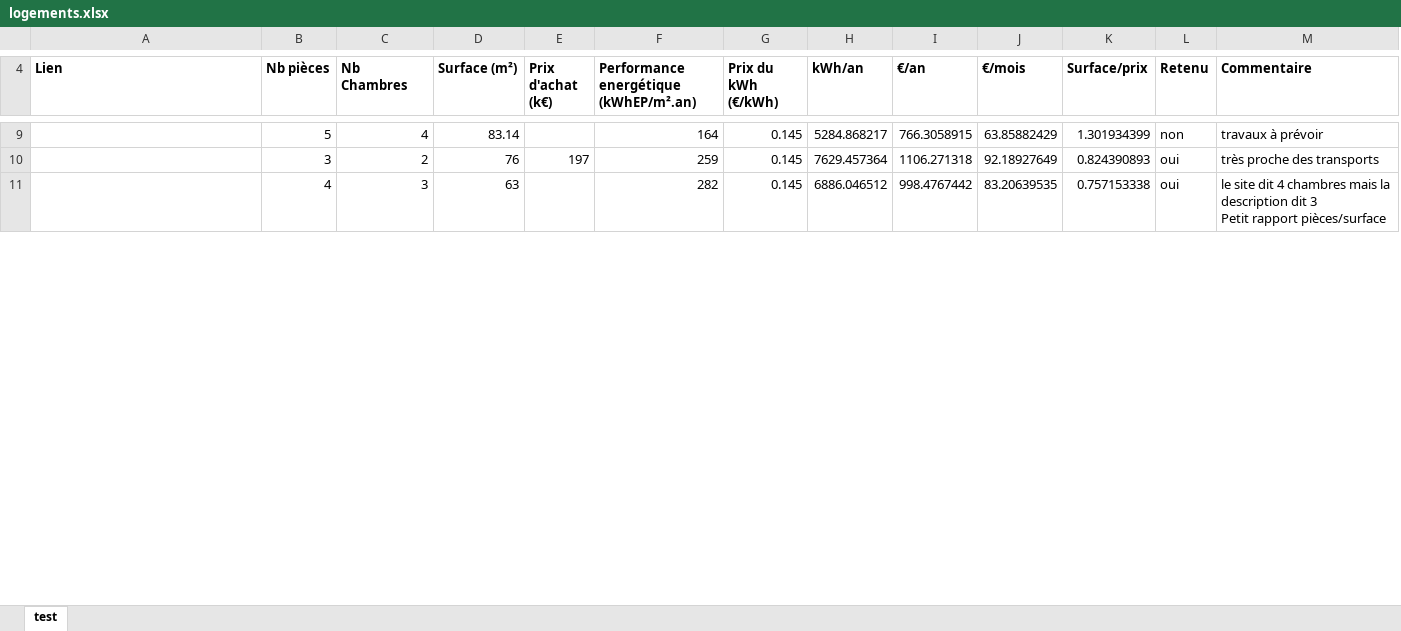
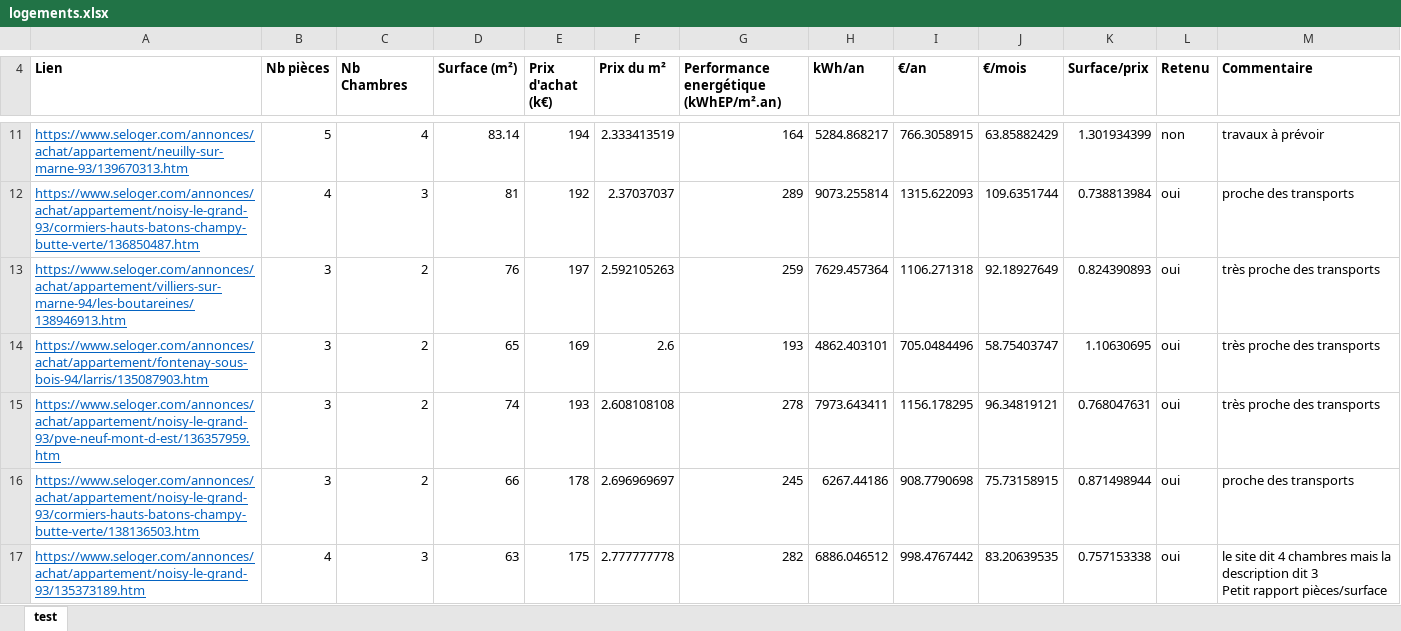
Before and after one commit to Bertolen/Test, an Excel workbook: logements.xlsx, sheet test, drawn as a sheet; only a part is shown, gaps mark what is left out; values as stored, in another font and other column widths than the file's, no borders; conditional formats not drawn; removed rows and columns are numbered as before the commit, all else as after; the diff covers the shown part only; the diff names each change by its address in the sheet, - before the commit and + after, or states it on an @@ line.

Commit message:
maj des logements

```diff
--- a/logements.xlsx (sheet test)
+++ b/logements.xlsx (sheet test)
+column F (Prix du m²), row 11: 2.333413519; row 13: 2.592105263; row 17: 2.777777778
-column G (Prix du kWh (€/kWh)), rows 9-11: all 0.145
-A11 (Lien): (empty)
+A11 (Lien): https://www.seloger.com/annonces/achat/appartement/neuilly-sur-marne-93/139670313.htm
-E11 (Prix d'achat (k€)): (empty)
+E11 (Prix d'achat (k€)): 194
+row 12: https://www.seloger.com/annonces/achat/appartement/noisy-le-grand-93/cormiers-hauts-batons-champy-butte-verte/136850487.htm | 4 | 3 | 81 | 192 | 2.37037037 | 289 | 9073.255814 | 1315.622093 | 109.6351744 | 0.738813984 | oui | proche des transports
-A13 (Lien): (empty)
+A13 (Lien): https://www.seloger.com/annonces/achat/appartement/villiers-sur-marne-94/les-boutareines/138946913.htm
+row 14: https://www.seloger.com/annonces/achat/appartement/fontenay-sous-bois-94/larris/135087903.htm | 3 | 2 | 65 | 169 | 2.6 | 193 | 4862.403101 | 705.0484496 | 58.75403747 | 1.10630695 | oui | très proche des transports
+row 15: https://www.seloger.com/annonces/achat/appartement/noisy-le-grand-93/pve-neuf-mont-d-est/136357959.htm | 3 | 2 | 74 | 193 | 2.608108108 | 278 | 7973.643411 | 1156.178295 | 96.34819121 | 0.768047631 | oui | très proche des transports
+row 16: https://www.seloger.com/annonces/achat/appartement/noisy-le-grand-93/cormiers-hauts-batons-champy-butte-verte/138136503.htm | 3 | 2 | 66 | 178 | 2.696969697 | 245 | 6267.44186 | 908.7790698 | 75.73158915 | 0.871498944 | oui | proche des transports
-A17 (Lien): (empty)
+A17 (Lien): https://www.seloger.com/annonces/achat/appartement/noisy-le-grand-93/135373189.htm
-E17 (Prix d'achat (k€)): (empty)
+E17 (Prix d'achat (k€)): 175
```
Also changed, not shown: 9 added rows, 4 removed rows and 6 edited cells elsewhere in this sheet, formulas that keep their value.
